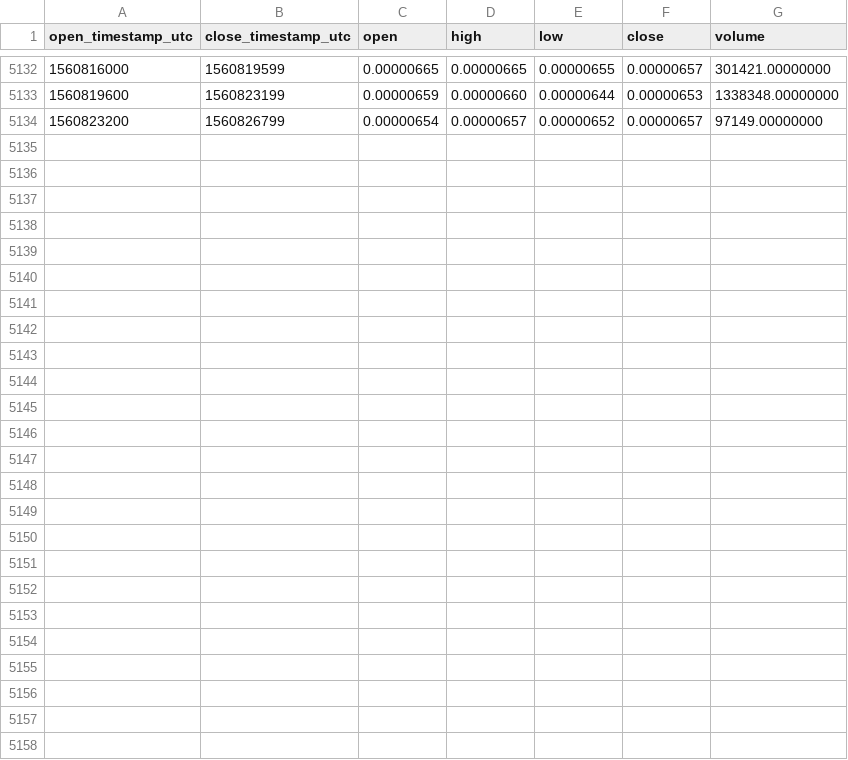
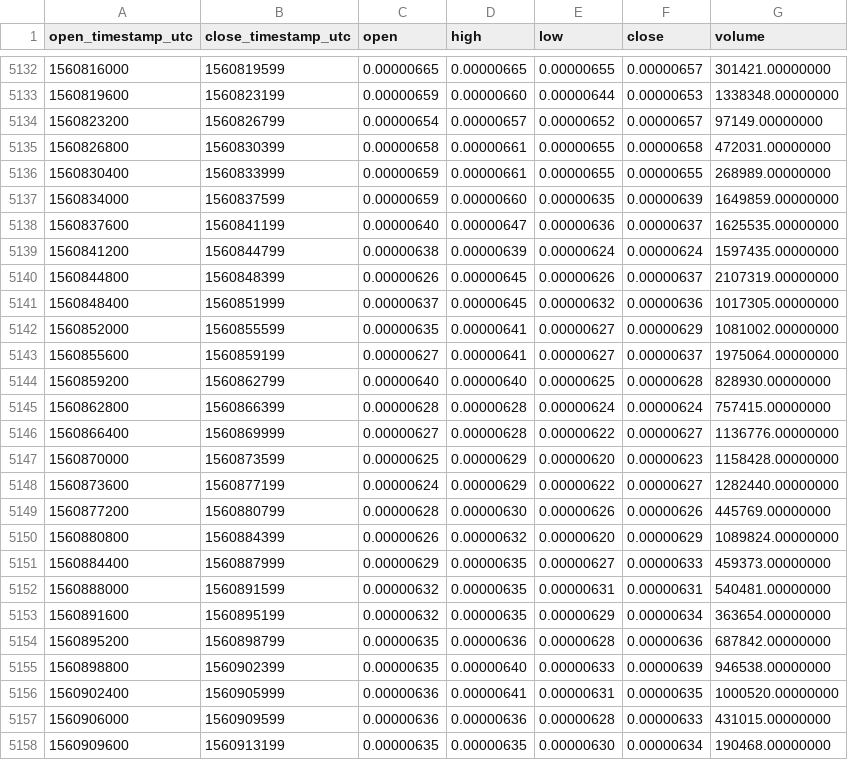
Before and after one commit to cryptobigbro/binance-MITHBTC, a CSV file: binance-MITHBTC-1h.csv, drawn as a sheet; only a part is shown, gaps mark what is left out; the diff names each change by its address in the sheet, - before the commit and + after, or states it on an @@ line.

Commit message:
Update OHLCV data.

```diff
--- a/binance-MITHBTC-1h.csv
+++ b/binance-MITHBTC-1h.csv
+row 5135: 1560826800 | 1560830399 | 0.00000658 | 0.00000661 | 0.00000655 | 0.00000658 | 472031.00000000
+row 5136: 1560830400 | 1560833999 | 0.00000659 | 0.00000661 | 0.00000655 | 0.00000655 | 268989.00000000
+row 5137: 1560834000 | 1560837599 | 0.00000659 | 0.00000660 | 0.00000635 | 0.00000639 | 1649859.00000000
+row 5138: 1560837600 | 1560841199 | 0.00000640 | 0.00000647 | 0.00000636 | 0.00000637 | 1625535.00000000
+row 5139: 1560841200 | 1560844799 | 0.00000638 | 0.00000639 | 0.00000624 | 0.00000624 | 1597435.00000000
+row 5140: 1560844800 | 1560848399 | 0.00000626 | 0.00000645 | 0.00000626 | 0.00000637 | 2107319.00000000
+row 5141: 1560848400 | 1560851999 | 0.00000637 | 0.00000645 | 0.00000632 | 0.00000636 | 1017305.00000000
+row 5142: 1560852000 | 1560855599 | 0.00000635 | 0.00000641 | 0.00000627 | 0.00000629 | 1081002.00000000
+row 5143: 1560855600 | 1560859199 | 0.00000627 | 0.00000641 | 0.00000627 | 0.00000637 | 1975064.00000000
+row 5144: 1560859200 | 1560862799 | 0.00000640 | 0.00000640 | 0.00000625 | 0.00000628 | 828930.00000000
+row 5145: 1560862800 | 1560866399 | 0.00000628 | 0.00000628 | 0.00000624 | 0.00000624 | 757415.00000000
+row 5146: 1560866400 | 1560869999 | 0.00000627 | 0.00000628 | 0.00000622 | 0.00000627 | 1136776.00000000
+row 5147: 1560870000 | 1560873599 | 0.00000625 | 0.00000629 | 0.00000620 | 0.00000623 | 1158428.00000000
+row 5148: 1560873600 | 1560877199 | 0.00000624 | 0.00000629 | 0.00000622 | 0.00000627 | 1282440.00000000
+row 5149: 1560877200 | 1560880799 | 0.00000628 | 0.00000630 | 0.00000626 | 0.00000626 | 445769.00000000
+row 5150: 1560880800 | 1560884399 | 0.00000626 | 0.00000632 | 0.00000620 | 0.00000629 | 1089824.00000000
+row 5151: 1560884400 | 1560887999 | 0.00000629 | 0.00000635 | 0.00000627 | 0.00000633 | 459373.00000000
+row 5152: 1560888000 | 1560891599 | 0.00000632 | 0.00000635 | 0.00000631 | 0.00000631 | 540481.00000000
+row 5153: 1560891600 | 1560895199 | 0.00000632 | 0.00000635 | 0.00000629 | 0.00000634 | 363654.00000000
+row 5154: 1560895200 | 1560898799 | 0.00000635 | 0.00000636 | 0.00000628 | 0.00000636 | 687842.00000000
+row 5155: 1560898800 | 1560902399 | 0.00000635 | 0.00000640 | 0.00000633 | 0.00000639 | 946538.00000000
+row 5156: 1560902400 | 1560905999 | 0.00000636 | 0.00000641 | 0.00000631 | 0.00000635 | 1000520.00000000
+row 5157: 1560906000 | 1560909599 | 0.00000636 | 0.00000636 | 0.00000628 | 0.00000633 | 431015.00000000
+row 5158: 1560909600 | 1560913199 | 0.00000635 | 0.00000635 | 0.00000630 | 0.00000634 | 190468.00000000
```
Also changed, not shown: binance-MITHBTC-1d.csv.
